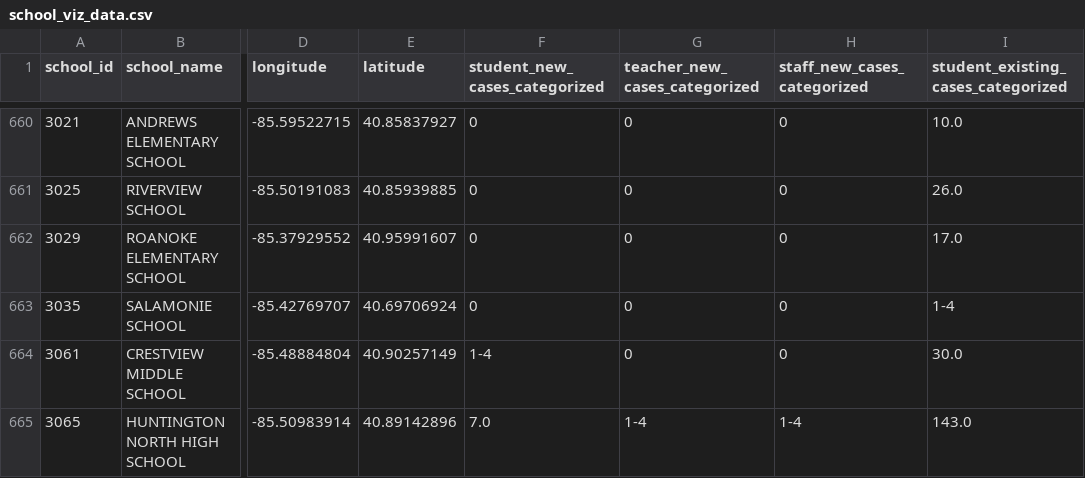
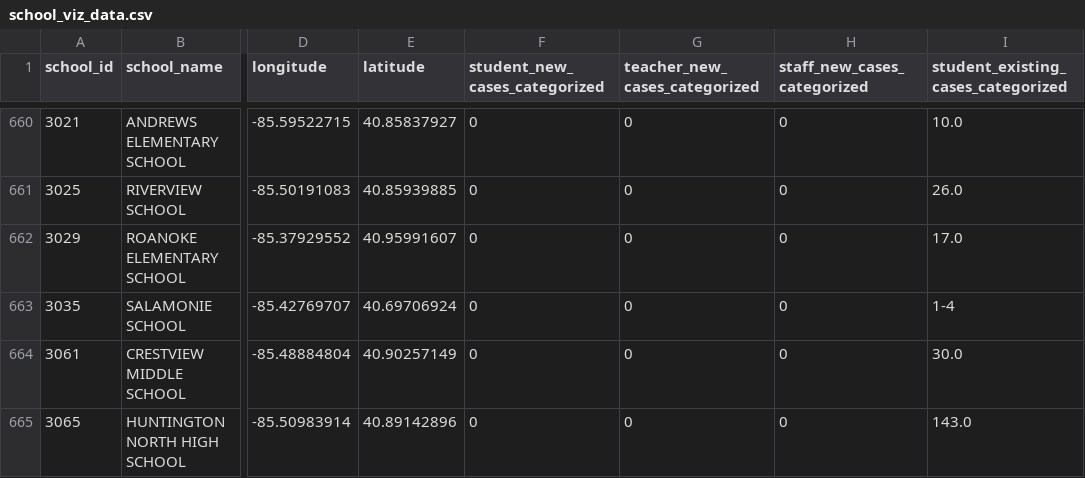
Before and after one commit to Chalkbeat/in-covid-data, a CSV file: school_viz_data.csv, drawn as a sheet; only a part is shown, gaps mark what is left out; the diff covers the shown part only; the diff names each change by its address in the sheet, - before the commit and + after, or states it on an @@ line.

```diff
--- a/school_viz_data.csv
+++ b/school_viz_data.csv
-F664 (student_new_cases_categorized): 1-4
+F664 (student_new_cases_categorized): 0
-F665 (student_new_cases_categorized): 7.0
+F665 (student_new_cases_categorized): 0
-G665 (teacher_new_cases_categorized): 1-4
+G665 (teacher_new_cases_categorized): 0
-H665 (staff_new_cases_categorized): 1-4
+H665 (staff_new_cases_categorized): 0
```
Also changed, not shown: 34 edited cells elsewhere in this file, daily_school_cases.csv, school_data.csv.
